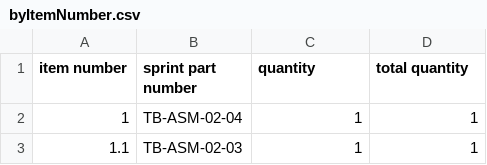
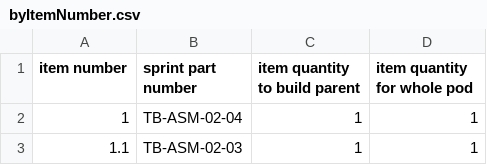
Before and after one commit to jranks123/partsQuantifier, a CSV file: results/byItemNumber.csv, drawn as a sheet; only a part is shown.

```diff
--- a/results/byItemNumber.csv
+++ b/results/byItemNumber.csv
@@ -1,2 +1,2 @@
-item number,sprint part number,quantity,total quantity
+item number,sprint part number,item quantity to build parent,item quantity for whole pod
 1,TB-ASM-02-04,1,1
```
Also changed, not shown: results/byPart.csv, 5 other files.
